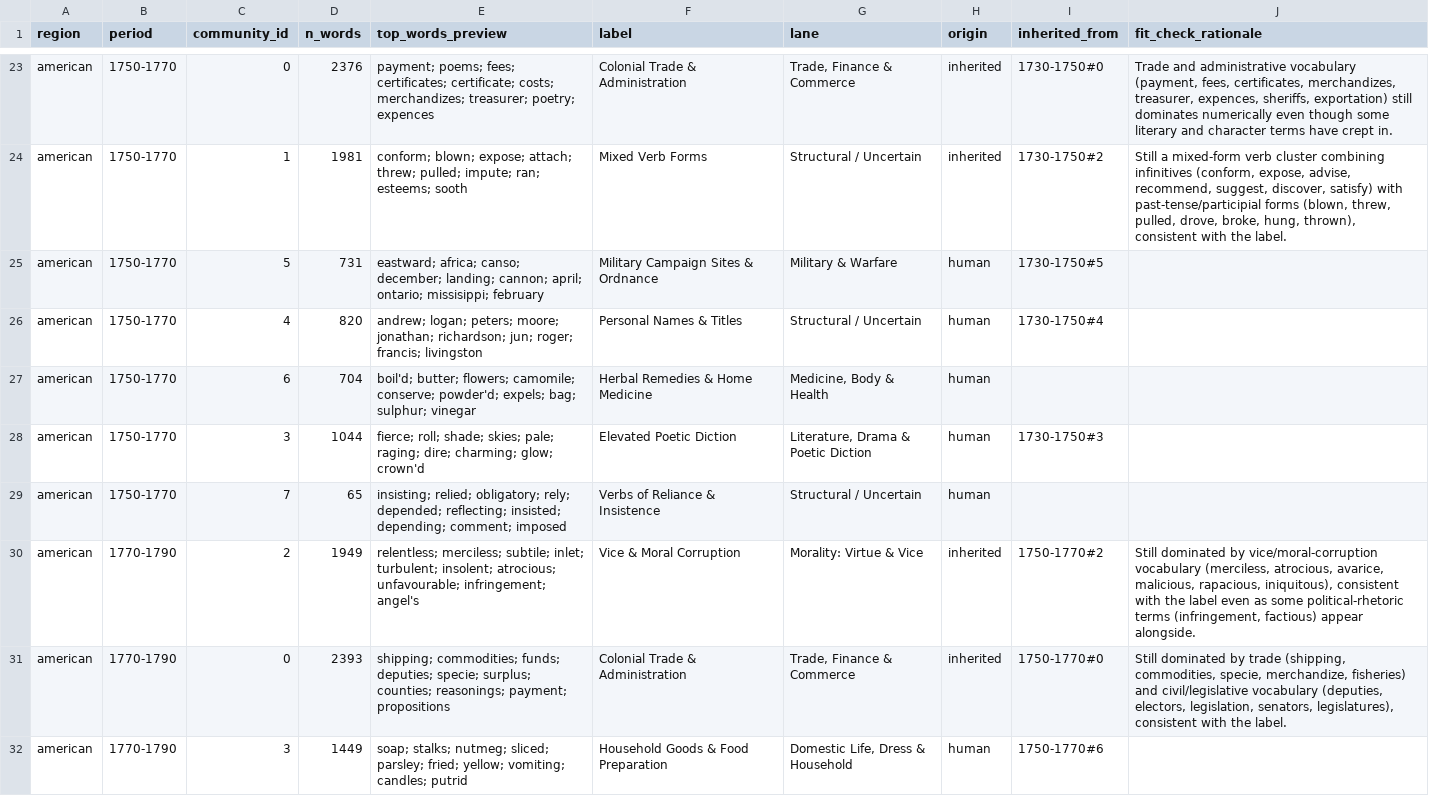
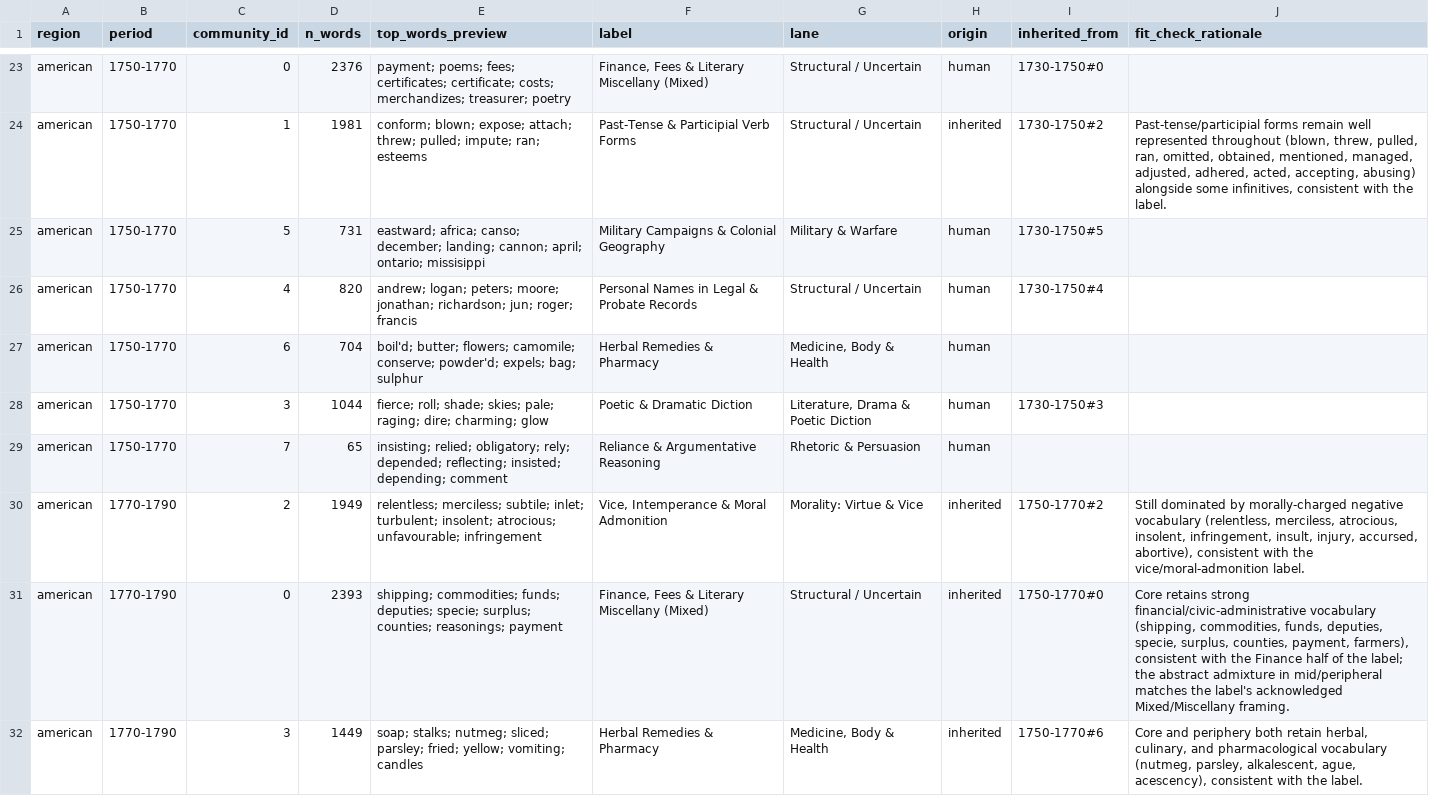
Before and after one commit to Panchoflo14/koselleck-networks, a CSV file: labels/community_labels_display_american.csv, drawn as a sheet; only a part is shown, gaps mark what is left out; the diff covers the shown part only; the diff names each change by its address in the sheet, - before the commit and + after, or states it on an @@ line.

```diff
--- a/labels/community_labels_display_american.csv
+++ b/labels/community_labels_display_american.csv
-E23 (top_words_preview): …merchandizes; treasurer; poetry; expences
+E23 (top_words_preview): …merchandizes; treasurer; poetry
-F23 (label): Colonial Trade & Administration
+F23 (label): Finance, Fees & Literary Miscellany (Mixed)
-G23 (lane): Trade, Finance & Commerce
+G23 (lane): Structural / Uncertain
-H23 (origin): inherited
+H23 (origin): human
-J23 (fit_check_rationale): Trade and administrative vocabulary (payment, fees, certificates, merchandizes, treasurer, expences, sheriffs, exportation) still dominates numerically even though some literary and character terms have crept in.
+J23 (fit_check_rationale): (empty)
-E24 (top_words_preview): …impute; ran; esteems; sooth
+E24 (top_words_preview): …impute; ran; esteems
-F24 (label): Mixed Verb Forms
+F24 (label): Past-Tense & Participial Verb Forms
-J24 (fit_check_rationale): Still a mixed-form verb cluster combining infinitives (conform, expose, advise, recommend, suggest, discover, satisfy) with past-tense/participial forms (blown, threw, pulled, drove, broke, hung, thrown), consistent with…
+J24 (fit_check_rationale): Past-tense/participial forms remain well represented throughout (blown, threw, pulled, ran, omitted, obtained, mentioned, managed, adjusted, adhered, acted, accepting, abusing) alongside some infinitives, consistent with…
-E25 (top_words_preview): …april; ontario; missisippi; february
+E25 (top_words_preview): …april; ontario; missisippi
-F25 (label): Military Campaign Sites & Ordnance
+F25 (label): Military Campaigns & Colonial Geography
-E26 (top_words_preview): …jun; roger; francis; livingston
+E26 (top_words_preview): …jun; roger; francis
-F26 (label): Personal Names & Titles
+F26 (label): Personal Names in Legal & Probate Records
-E27 (top_words_preview): …expels; bag; sulphur; vinegar
+E27 (top_words_preview): …expels; bag; sulphur
-F27 (label): Herbal Remedies & Home Medicine
+F27 (label): Herbal Remedies & Pharmacy
-E28 (top_words_preview): …dire; charming; glow; crown'd
+E28 (top_words_preview): …dire; charming; glow
-F28 (label): Elevated Poetic Diction
+F28 (label): Poetic & Dramatic Diction
-E29 (top_words_preview): …insisted; depending; comment; imposed
+E29 (top_words_preview): …insisted; depending; comment
-F29 (label): Verbs of Reliance & Insistence
+F29 (label): Reliance & Argumentative Reasoning
-G29 (lane): Structural / Uncertain
+G29 (lane): Rhetoric & Persuasion
-E30 (top_words_preview): …atrocious; unfavourable; infringement; angel's
+E30 (top_words_preview): …atrocious; unfavourable; infringement
-F30 (label): Vice & Moral Corruption
+F30 (label): Vice, Intemperance & Moral Admonition
-J30 (fit_check_rationale): …dominated by vice/moral-corruption vocabulary (merciless, atrocious, avarice, malicious, rapacious, iniquitous), consistent with the label even as some political-rhetoric terms (infringement, factious) appear alongside.
+J30 (fit_check_rationale): …dominated by morally-charged negative vocabulary (relentless, merciless, atrocious, insolent, infringement, insult, injury, accursed, abortive), consistent with the vice/moral-admonition label.
-E31 (top_words_preview): …counties; reasonings; payment; propositions
+E31 (top_words_preview): …counties; reasonings; payment
-F31 (label): Colonial Trade & Administration
+F31 (label): Finance, Fees & Literary Miscellany (Mixed)
-G31 (lane): Trade, Finance & Commerce
+G31 (lane): Structural / Uncertain
-J31 (fit_check_rationale): Still dominated by trade (shipping, commodities, specie, merchandize, fisheries) and civil/legislative vocabulary (deputies, electors, legislation, senators, legislatures), consistent with the label.
+J31 (fit_check_rationale): Core retains strong financial/civic-administrative vocabulary (shipping, commodities, funds, deputies, specie, surplus, counties, payment, farmers), consistent with the Finance half of the label; the abstract admixture in mid/peripheral matches the label's acknowledged Mixed/Miscellany framing.
-E32 (top_words_preview): …yellow; vomiting; candles; putrid
+E32 (top_words_preview): …yellow; vomiting; candles
-F32 (label): Household Goods & Food Preparation
+F32 (label): Herbal Remedies & Pharmacy
-G32 (lane): Domestic Life, Dress & Household
+G32 (lane): Medicine, Body & Health
-H32 (origin): human
+H32 (origin): inherited
-J32 (fit_check_rationale): (empty)
+J32 (fit_check_rationale): Core and periphery both retain herbal, culinary, and pharmacological vocabulary (nutmeg, parsley, alkalescent, ague, acescency), consistent with the label.
```
Also changed, not shown: 140 edited cells elsewhere in this file, labels/community_labels_display_british.csv, 4 other files.
